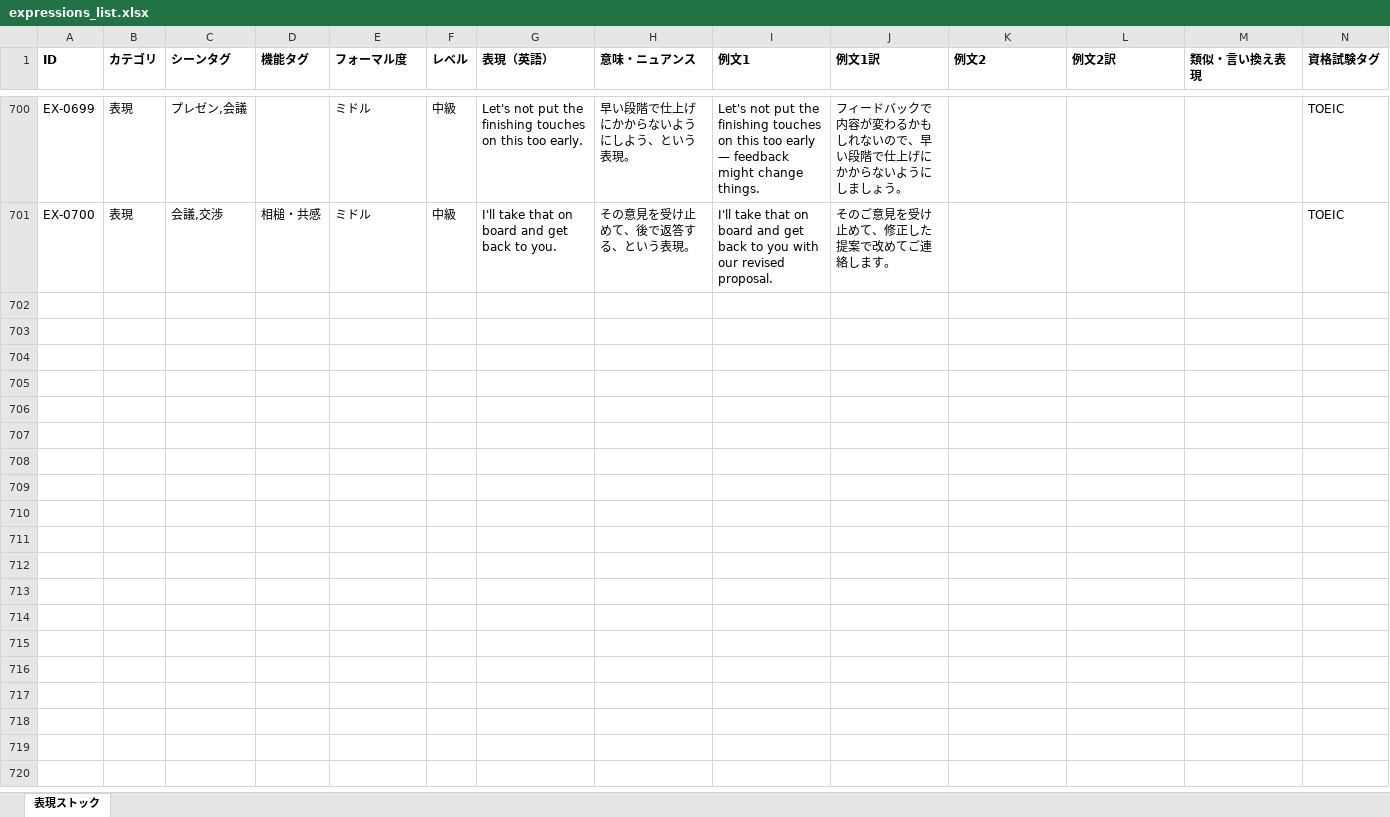
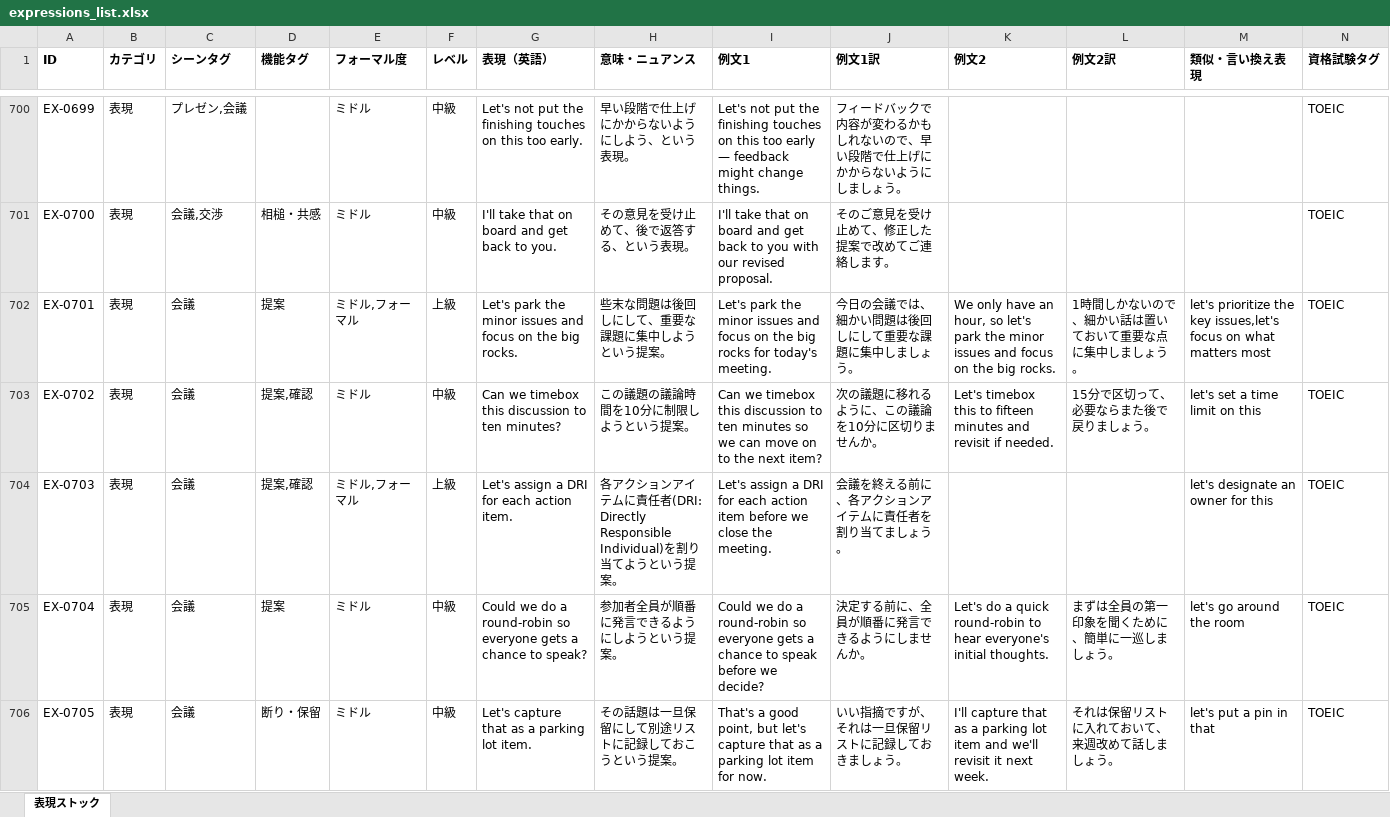
Before and after one commit to tomoki-dojo/english-journal-stock, an Excel workbook: expressions_list.xlsx, sheet 表現ストック, drawn as a sheet; only a part is shown, gaps mark what is left out; values as stored, in another font and other column widths than the file's, no borders; rows hold the shown columns only; the diff covers the shown part only; the diff names each change by its address in the sheet, - before the commit and + after, or states it on an @@ line.

```diff
--- a/expressions_list.xlsx (sheet 表現ストック)
+++ b/expressions_list.xlsx (sheet 表現ストック)
+row 702: EX-0701 | 表現 | 会議 | 提案 | ミドル,フォーマル | 上級 | Let's park the minor issues and focus on the big rocks. | 些末な問題は後回しにして、重要な課題に集中しようという提案。 | Let's park the minor issues and focus on the big rocks for today's meeting. | 今日の会議では、細かい問題は後回しにして重要な課題に集中しましょう。 | We only have an hour, so let's park the minor issues and focus on the big rocks. | 1時間しかないので、細かい話は置いておいて重要な点に集中しましょう。 | let's prioritize the key issues,let's focus on what matters most | TOEIC
+row 703: EX-0702 | 表現 | 会議 | 提案,確認 | ミドル | 中級 | Can we timebox this discussion to ten minutes? | この議題の議論時間を10分に制限しようという提案。 | Can we timebox this discussion to ten minutes so we can move on to the next item? | 次の議題に移れるように、この議論を10分に区切りませんか。 | Let's timebox this to fifteen minutes and revisit if needed. | 15分で区切って、必要ならまた後で戻りましょう。 | let's set a time limit on this | TOEIC
+row 704: EX-0703 | 表現 | 会議 | 提案,確認 | ミドル,フォーマル | 上級 | Let's assign a DRI for each action item. | 各アクションアイテムに責任者(DRI: Directly Responsible Individual)を割り当てようという提案。 | Let's assign a DRI for each action item before we close the meeting. | 会議を終える前に、各アクションアイテムに責任者を割り当てましょう。 |  |  | let's designate an owner for this | TOEIC
+row 705: EX-0704 | 表現 | 会議 | 提案 | ミドル | 中級 | Could we do a round-robin so everyone gets a chance to speak? | 参加者全員が順番に発言できるようにしようという提案。 | Could we do a round-robin so everyone gets a chance to speak before we decide? | 決定する前に、全員が順番に発言できるようにしませんか。 | Let's do a quick round-robin to hear everyone's initial thoughts. | まずは全員の第一印象を聞くために、簡単に一巡しましょう。 | let's go around the room | TOEIC
+row 706: EX-0705 | 表現 | 会議 | 断り・保留 | ミドル | 中級 | Let's capture that as a parking lot item. | その話題は一旦保留にして別途リストに記録しておこうという提案。 | That's a good point, but let's capture that as a parking lot item for now. | いい指摘ですが、それは一旦保留リストに記録しておきましょう。 | I'll capture that as a parking lot item and we'll revisit it next week. | それは保留リストに入れておいて、来週改めて話しましょう。 | let's put a pin in that | TOEIC
```
Also changed, not shown: 45 added rows elsewhere in this sheet, vocabulary_list.xlsx.
